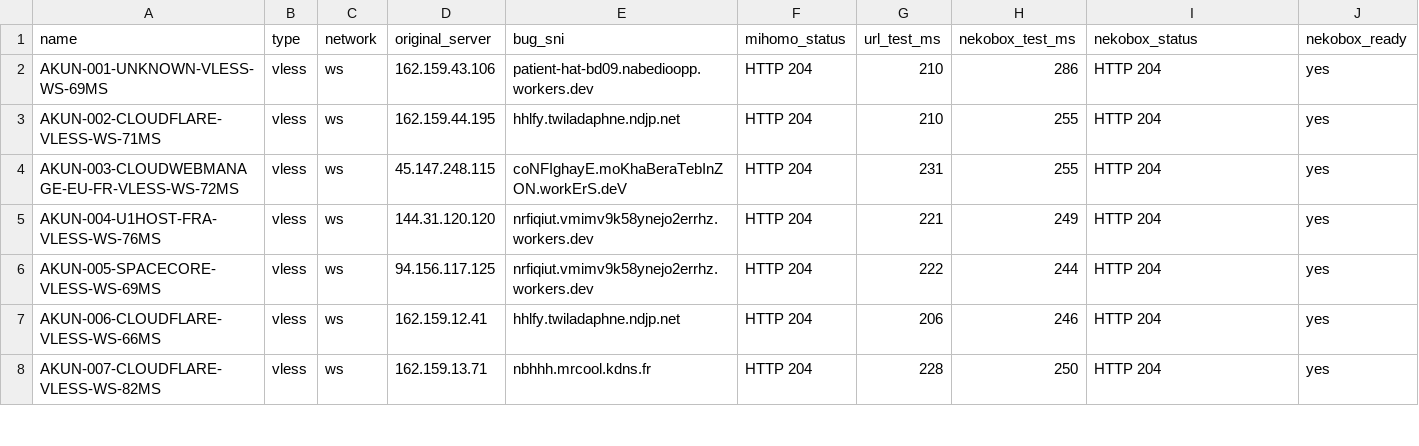
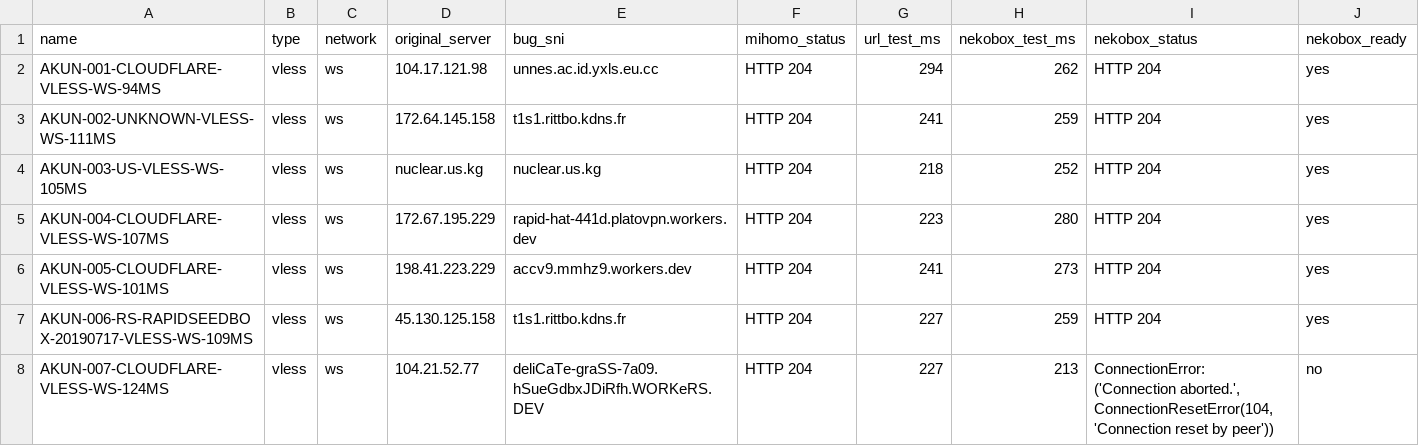
Before and after one commit to adiorany3/ConvertYAML, a CSV file: nekobox_test_report.csv, drawn as a sheet; only a part is shown; the diff covers the shown part only.

```diff
--- a/nekobox_test_report.csv
+++ b/nekobox_test_report.csv
@@ -1,8 +1,8 @@
 name,type,network,original_server,bug_sni,mihomo_status,url_test_ms,nekobox_test_ms,nekobox_status,nekobox_ready
-AKUN-001-UNKNOWN-VLESS-WS-69MS,vless,ws,162.159.43.106,patient-hat-bd09.nabedioopp.workers.dev,HTTP 204,210,286,HTTP 204,yes
-AKUN-002-CLOUDFLARE-VLESS-WS-71MS,vless,ws,162.159.44.195,hhlfy.twiladaphne.ndjp.net,HTTP 204,210,255,HTTP 204,yes
-AKUN-003-CLOUDWEBMANAGE-EU-FR-VLESS-WS-72MS,vless,ws,45.147.248.115,coNFIghayE.moKhaBeraTebInZON.workErS.deV,HTTP 204,231,255,HTTP 204,yes
-AKUN-004-U1HOST-FRA-VLESS-WS-76MS,vless,ws,144.31.120.120,nrfiqiut.vmimv9k58ynejo2errhz.workers.dev,HTTP 204,221,249,HTTP 204,yes
-AKUN-005-SPACECORE-VLESS-WS-69MS,vless,ws,94.156.117.125,nrfiqiut.vmimv9k58ynejo2errhz.workers.dev,HTTP 204,222,244,HTTP 204,yes
-AKUN-006-CLOUDFLARE-VLESS-WS-66MS,vless,ws,162.159.12.41,hhlfy.twiladaphne.ndjp.net,HTTP 204,206,246,HTTP 204,yes
-AKUN-007-CLOUDFLARE-VLESS-WS-82MS,vless,ws,162.159.13.71,nbhhh.mrcool.kdns.fr,HTTP 204,228,250,HTTP 204,yes
+AKUN-001-CLOUDFLARE-VLESS-WS-94MS,vless,ws,104.17.121.98,unnes.ac.id.yxls.eu.cc,HTTP 204,294,262,HTTP 204,yes
+AKUN-002-UNKNOWN-VLESS-WS-111MS,vless,ws,172.64.145.158,t1s1.rittbo.kdns.fr,HTTP 204,241,259,HTTP 204,yes
+AKUN-003-US-VLESS-WS-105MS,vless,ws,nuclear.us.kg,nuclear.us.kg,HTTP 204,218,252,HTTP 204,yes
+AKUN-004-CLOUDFLARE-VLESS-WS-107MS,vless,ws,172.67.195.229,rapid-hat-441d.platovpn.workers.dev,HTTP 204,223,280,HTTP 204,yes
+AKUN-005-CLOUDFLARE-VLESS-WS-101MS,vless,ws,198.41.223.229,accv9.mmhz9.workers.dev,HTTP 204,241,273,HTTP 204,yes
+AKUN-006-RS-RAPIDSEEDBOX-20190717-VLESS-WS-109MS,vless,ws,45.130.125.158,t1s1.rittbo.kdns.fr,HTTP 204,227,259,HTTP 204,yes
+AKUN-007-CLOUDFLARE-VLESS-WS-124MS,vless,ws,104.21.52.77,deliCaTe-graSS-7a09.hSueGdbxJDiRfh.WORKeRS.DEV,HTTP 204,227,213,"ConnectionError: ('Connection aborted.', ConnectionResetError(104, 'Connection reset by peer'))",no
```
Also changed, not shown: 1 added row and 14 edited cells elsewhere in this file, openclash_auto_report.csv, urltest_report.csv, 10 other files.
